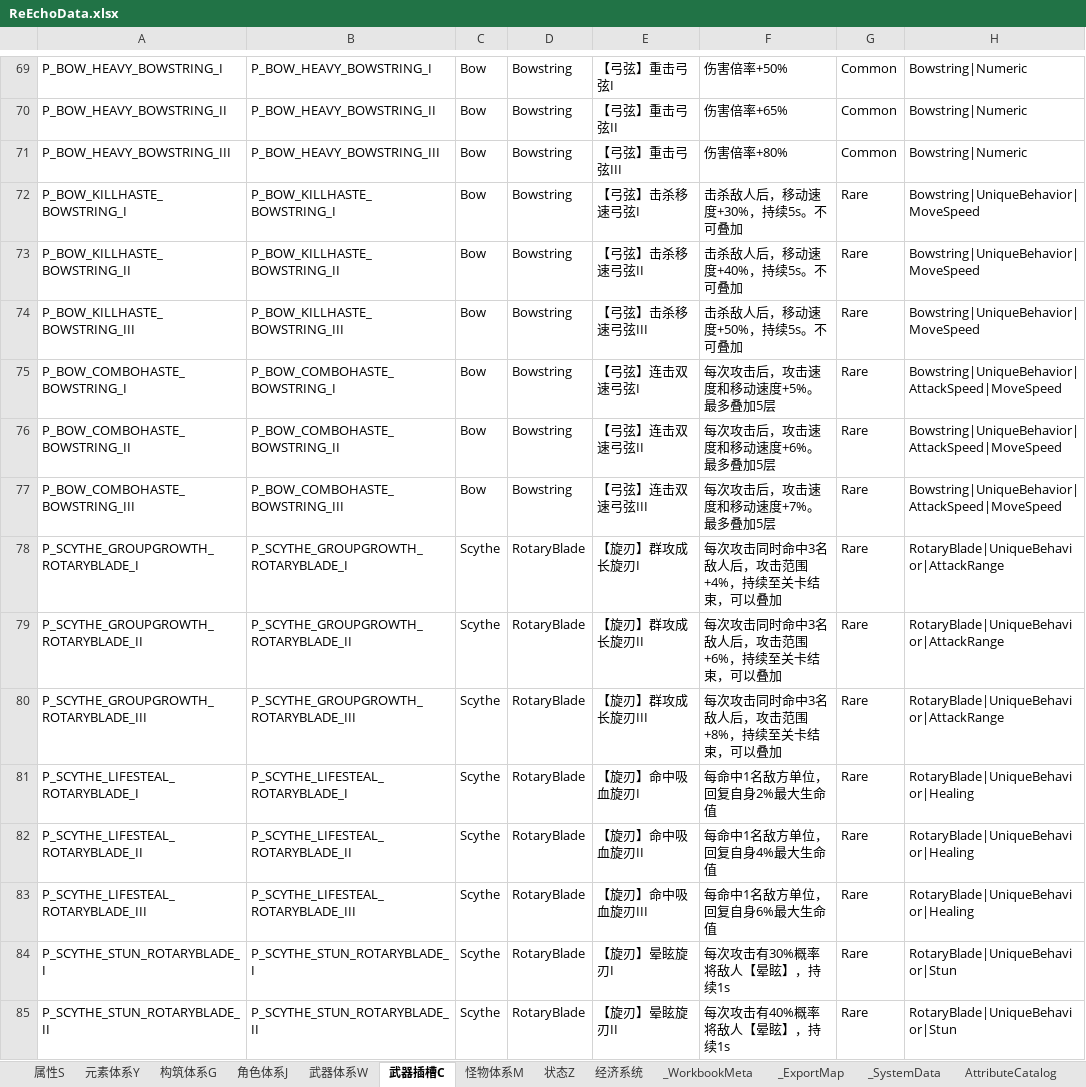
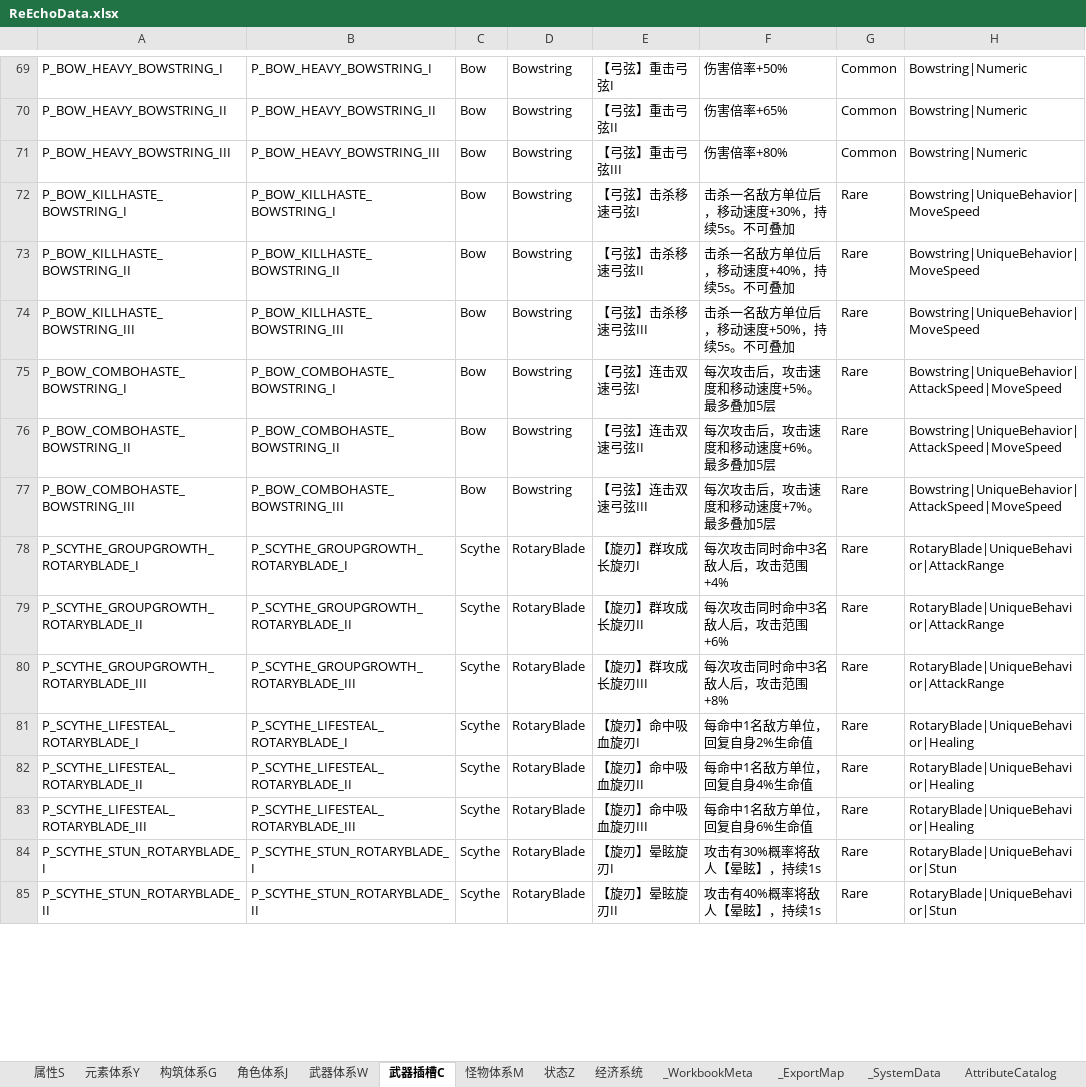
Before and after one commit to lyouduan/ReEcho, an Excel workbook: Design/Data/ReEchoData.xlsx, sheet 武器插槽C, drawn as a sheet; only a part is shown, gaps mark what is left out; values as stored, in another font and other column widths than the file's, no borders; table styles not drawn; the diff covers the shown part only; the diff names each change by its address in the sheet, - before the commit and + after, or states it on an @@ line.

Commit message:
feat(designer): 卡牌与武器符文展示文案更新（按《文案修改.xlsx》）
真源 ReEchoData.xlsx 构筑体系G/武器插槽C 改后由 sync_xlsx_to_csv 生成 cards.csv/parts.csv；仅改 Description 展示文案，实现与数值不动。

```diff
--- a/Design/Data/ReEchoData.xlsx (sheet 武器插槽C)
+++ b/Design/Data/ReEchoData.xlsx (sheet 武器插槽C)
-F72: 击杀敌人后，移动速度+30%，持续5s。不可叠加
+F72: 击杀一名敌方单位后，移动速度+30%，持续5s。不可叠加
-F73: 击杀敌人后，移动速度+40%，持续5s。不可叠加
+F73: 击杀一名敌方单位后，移动速度+40%，持续5s。不可叠加
-F74: 击杀敌人后，移动速度+50%，持续5s。不可叠加
+F74: 击杀一名敌方单位后，移动速度+50%，持续5s。不可叠加
-F78: 每次攻击同时命中3名敌人后，攻击范围+4%，持续至关卡结束，可以叠加
+F78: 每次攻击同时命中3名敌人后，攻击范围+4%
-F79: 每次攻击同时命中3名敌人后，攻击范围+6%，持续至关卡结束，可以叠加
+F79: 每次攻击同时命中3名敌人后，攻击范围+6%
-F80: 每次攻击同时命中3名敌人后，攻击范围+8%，持续至关卡结束，可以叠加
+F80: 每次攻击同时命中3名敌人后，攻击范围+8%
-F81: 每命中1名敌方单位，回复自身2%最大生命值
+F81: 每命中1名敌方单位，回复自身2%生命值
-F82: 每命中1名敌方单位，回复自身4%最大生命值
+F82: 每命中1名敌方单位，回复自身4%生命值
-F83: 每命中1名敌方单位，回复自身6%最大生命值
+F83: 每命中1名敌方单位，回复自身6%生命值
-F84: 每次攻击有30%概率将敌人【晕眩】，持续1s
+F84: 攻击有30%概率将敌人【晕眩】，持续1s
-F85: 每次攻击有40%概率将敌人【晕眩】，持续1s
+F85: 攻击有40%概率将敌人【晕眩】，持续1s
```
Also changed, not shown: 62 edited cells elsewhere in this sheet, sheet 构筑体系G, 3 other files.
